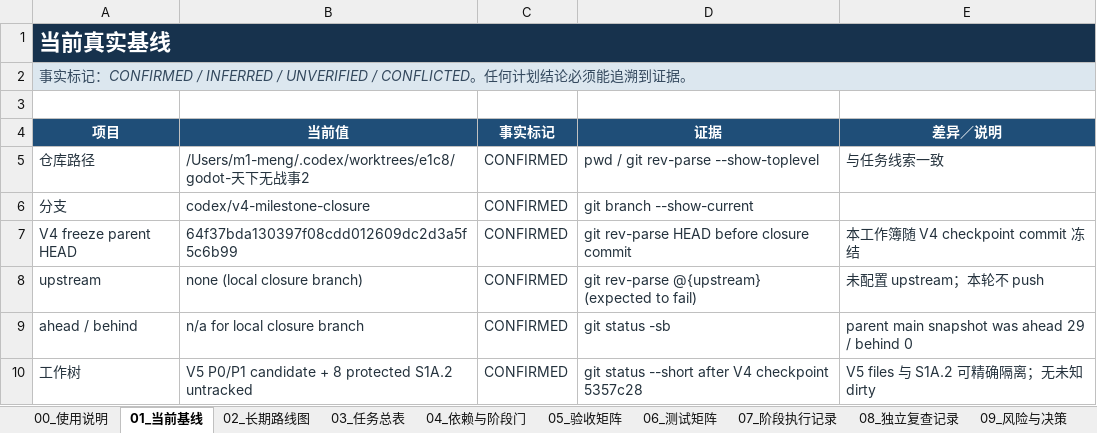
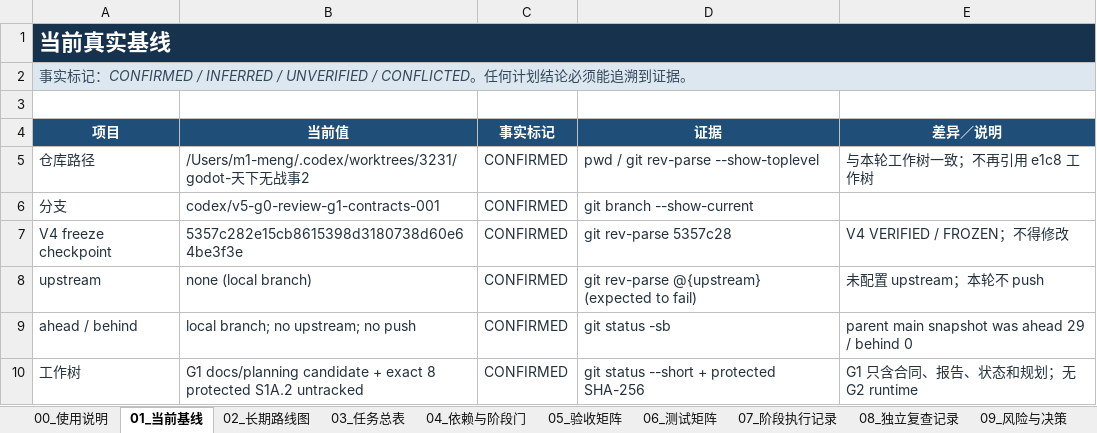
Before and after one commit to dodabojcuk-sys/Peace-Under-Heaven, an Excel workbook: docs/planning/TXWZS_MASTER_DEVELOPMENT_CONTROL.xlsx, sheet 01_当前基线, drawn as a sheet; only a part is shown; values as stored, in another font and other column widths than the file's, no borders; conditional formats and table styles not drawn; removed rows and columns are numbered as before the commit, all else as after; the diff covers the shown part only; the diff names each change by its address in the sheet, - before the commit and + after, or states it on an @@ line.

Commit message:
docs: define V5 G1 architecture contracts

```diff
--- a/docs/planning/TXWZS_MASTER_DEVELOPMENT_CONTROL.xlsx (sheet 01_当前基线)
+++ b/docs/planning/TXWZS_MASTER_DEVELOPMENT_CONTROL.xlsx (sheet 01_当前基线)
-B5 (当前值): /Users/m1-meng/.codex/worktrees/e1c8/godot-天下…
+B5 (当前值): /Users/m1-meng/.codex/worktrees/3231/godot-天下…
-E5 (差异／说明): 与任务线索一致
+E5 (差异／说明): 与本轮工作树一致；不再引用 e1c8 工作树
-B6 (当前值): codex/v4-milestone-closure
+B6 (当前值): codex/v5-g0-review-g1-contracts-001
-row 7: V4 freeze parent HEAD | 64f37bda130397f08cdd012609dc2d3a5f5c6b99 | CONFIRMED | git rev-parse HEAD before closure commit | 本工作簿随 V4 checkpoint commit 冻结
+row 7: V4 freeze checkpoint | 5357c282e15cb8615398d3180738d60e64be3f3e | CONFIRMED | git rev-parse 5357c28 | V4 VERIFIED / FROZEN；不得修改
-B8 (当前值): none (local closure branch)
+B8 (当前值): none (local branch)
-B9 (当前值): n/a for local closure branch
+B9 (当前值): local branch; no upstream; no push
-B10 (当前值): V5 P0/P1 candidate + 8 protected…
+B10 (当前值): G1 docs/planning candidate + exact 8 protected…
-D10 (证据): git status --short after V4 checkpoint 5357c28
+D10 (证据): git status --short + protected SHA-256
-E10 (差异／说明): V5 files 与 S1A.2 可精确隔离；无未知 dirty
+E10 (差异／说明): G1 只含合同、报告、状态和规划；无 G2 runtime
```
Also changed, not shown: 1 added row, 1 removed row and 19 edited cells elsewhere in this sheet, sheet 12_数据对象与所有权, sheet 03_任务总表, sheet 07_阶段执行记录, sheet 06_测试矩阵, sheet 08_独立复查记录, sheet 10_变更日志, 6 more sheets, 15 other files.
